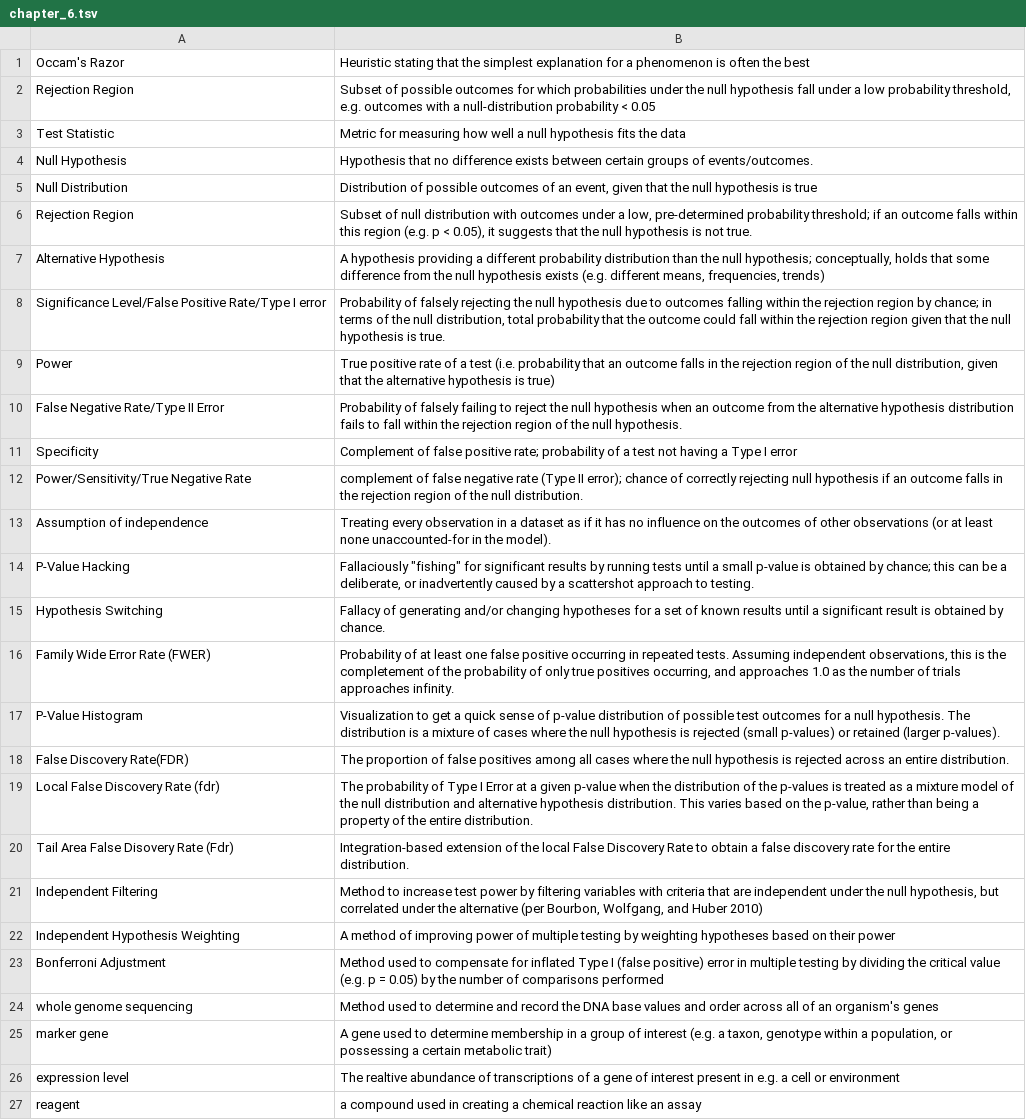
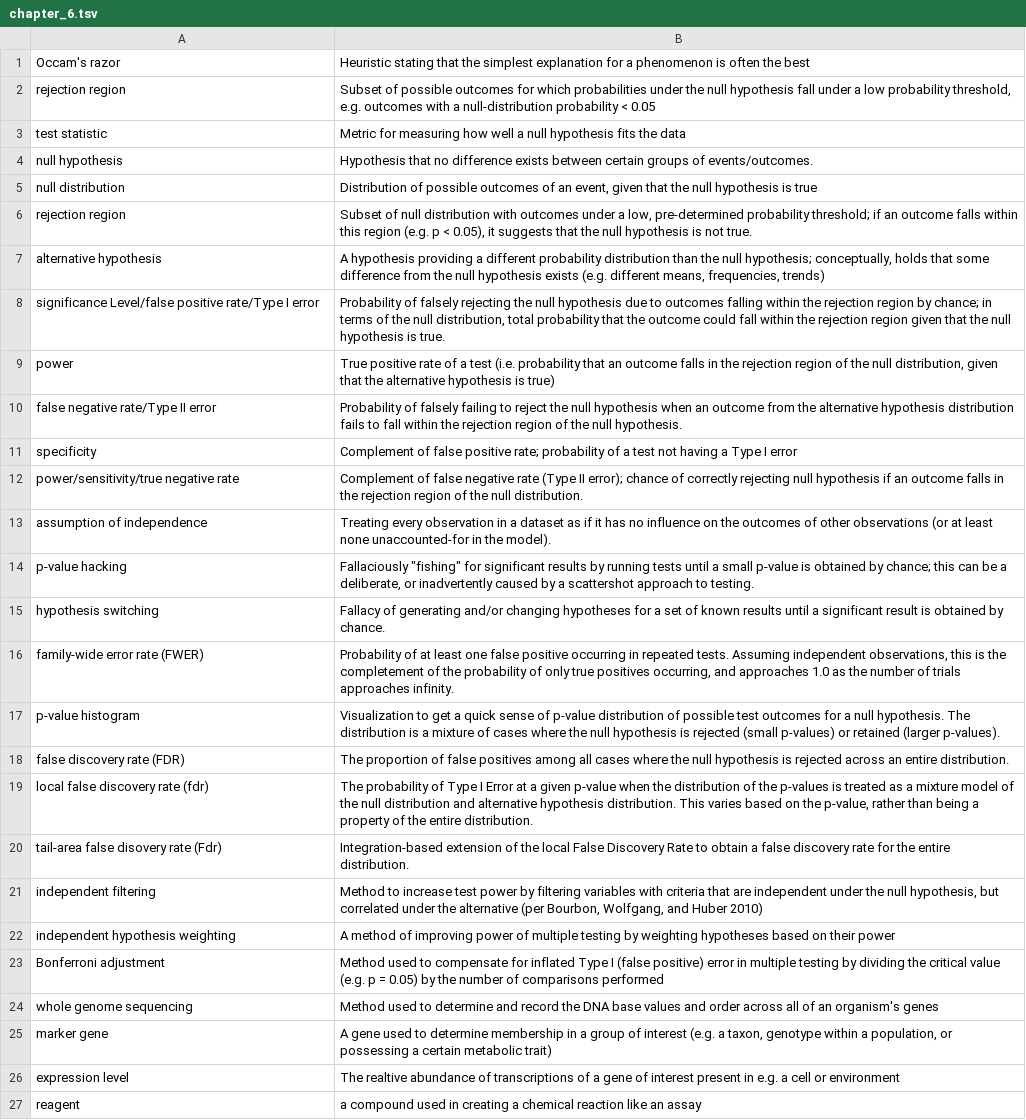
Before and after one commit to geanders/csu_msmb, a TSV file: content/post/vocab_lists/chapter_6.tsv, drawn as a sheet; only a part is shown; the diff names each change by its address in the sheet, - before the commit and + after, or states it on an @@ line.

Commit message:
Change capitalization to be more consistent with other vocab lists

```diff
--- a/content/post/vocab_lists/chapter_6.tsv
+++ b/content/post/vocab_lists/chapter_6.tsv
-A1: Occam's Razor
+A1: Occam's razor
-A2: Rejection Region
+A2: rejection region
-A3: Test Statistic
+A3: test statistic
-A4: Null Hypothesis
+A4: null hypothesis
-A5: Null Distribution
+A5: null distribution
-A6: Rejection Region
+A6: rejection region
-A7: Alternative Hypothesis
+A7: alternative hypothesis
-A8: Significance Level/False Positive Rate/Type I error
+A8: significance Level/false positive rate/Type I error
-A9: Power
+A9: power
-A10: False Negative Rate/Type II Error
+A10: false negative rate/Type II error
-A11: Specificity
+A11: specificity
-A12: Power/Sensitivity/True Negative Rate
+A12: power/sensitivity/true negative rate
-B12: complement of false…
+B12: Complement of false…
-A13: Assumption of independence
+A13: assumption of independence
-A14: P-Value Hacking
+A14: p-value hacking
-A15: Hypothesis Switching
+A15: hypothesis switching
-A16: Family Wide Error Rate (FWER)
+A16: family-wide error rate (FWER)
-A17: P-Value Histogram
+A17: p-value histogram
-A18: False Discovery Rate(FDR)
+A18: false discovery rate (FDR)
-A19: Local False Discovery Rate (fdr)
+A19: local false discovery rate (fdr)
-A20: Tail Area False Disovery Rate (Fdr)
+A20: tail-area false disovery rate (Fdr)
-A21: Independent Filtering
+A21: independent filtering
-A22: Independent Hypothesis Weighting
+A22: independent hypothesis weighting
-A23: Bonferroni Adjustment
+A23: Bonferroni adjustment
```
